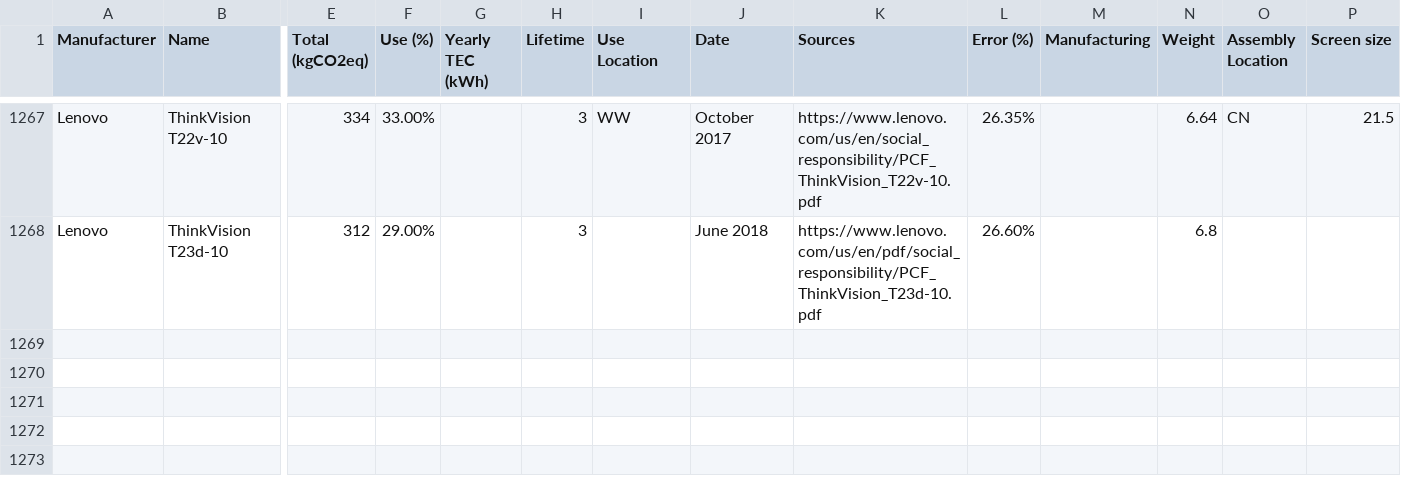
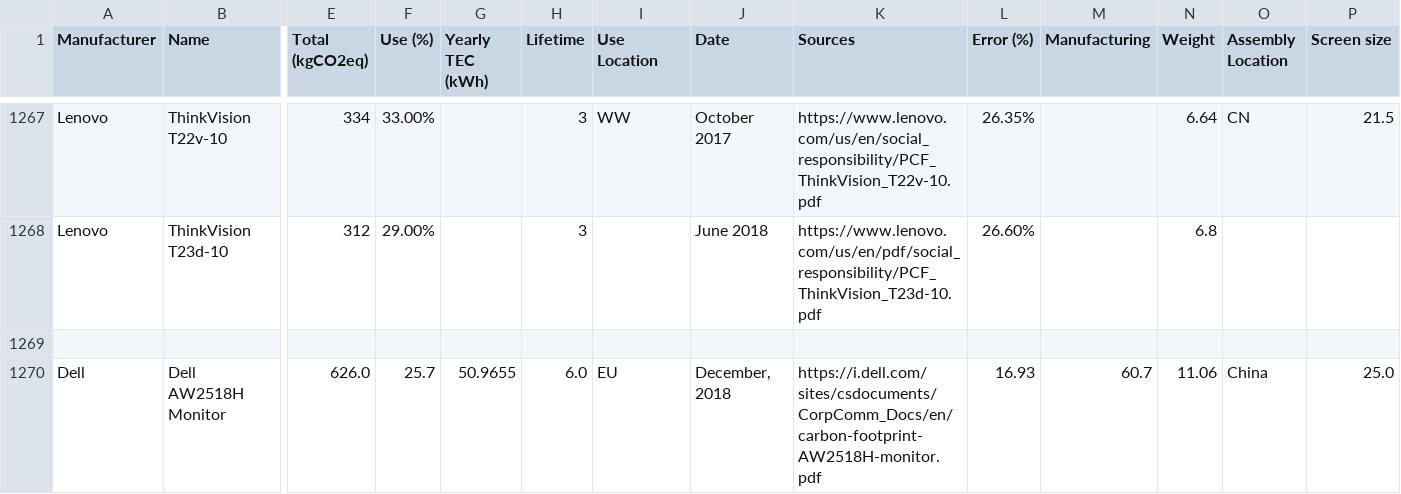
Before and after one commit to Boavizta/environmental-footprint-data, a CSV file: boavizta-data-us.csv, drawn as a sheet; only a part is shown, gaps mark what is left out; rows hold the shown columns only; the diff names each change by its address in the sheet, - before the commit and + after, or states it on an @@ line.

Commit message:
Add new Dell AW2518H Monitor  - us format

```diff
--- a/boavizta-data-us.csv
+++ b/boavizta-data-us.csv
+row 1269: (empty)
+row 1270: Dell | Dell AW2518H Monitor | 626.0 | 25.7 | 50.9655 | 6.0 | EU | December, 2018 | https://i.dell.com/sites/csdocuments/CorpComm_Docs/en/carbon-footprint-AW2518H-monitor.pdf | 16.93 | 60.7 | 11.06 | China | 25.0
```
